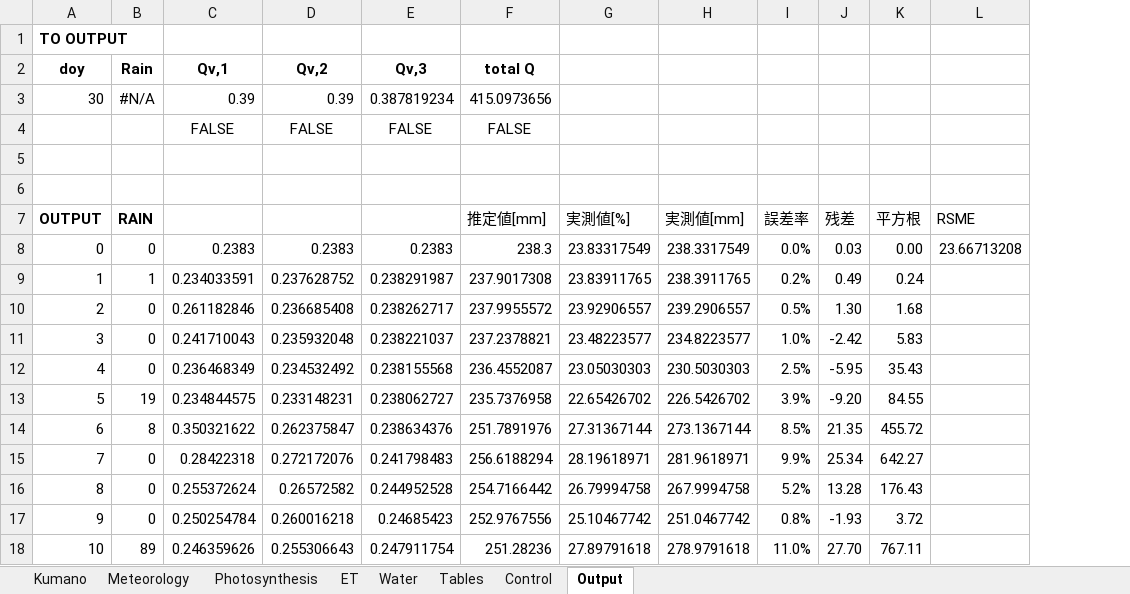
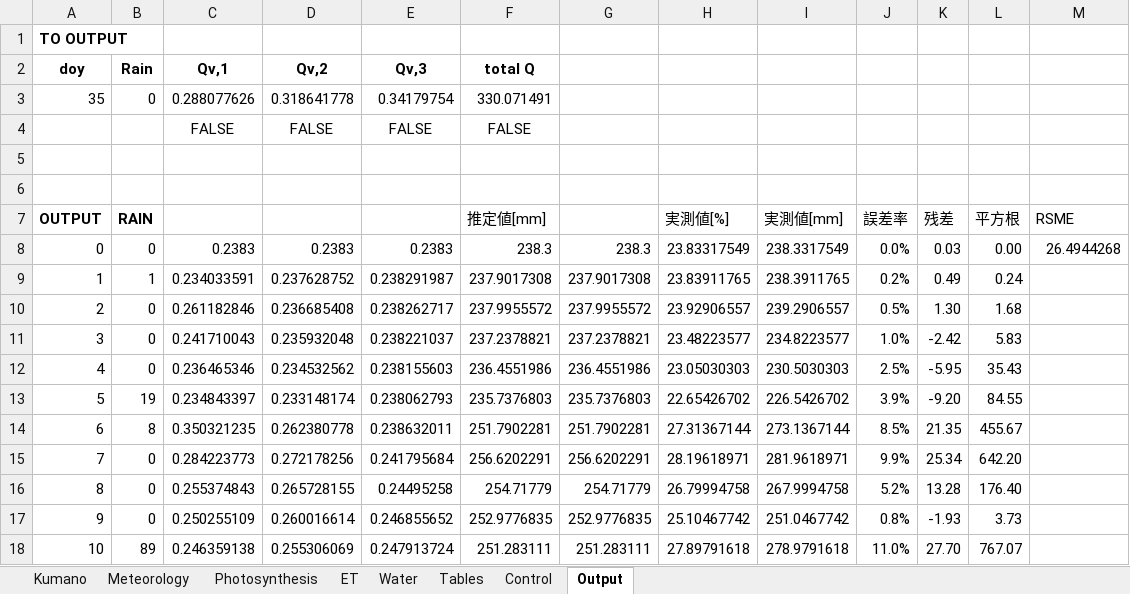
Before and after one commit to yo080628/GrowthPlantModel, an Excel workbook: 熊野_土壌モデル_濱口_20180214_sandyclayloam.xlsx, sheet Output, drawn as a sheet; only a part is shown; values as stored, in another font and other column widths than the file's, no borders; charts and pictures not drawn; removed rows and columns are numbered as before the commit, all else as after; the diff covers the shown part only; the diff names each change by its address in the sheet, - before the commit and + after, or states it on an @@ line.

```diff
--- a/熊野_土壌モデル_濱口_20180214_sandyclayloam.xlsx (sheet Output)
+++ b/熊野_土壌モデル_濱口_20180214_sandyclayloam.xlsx (sheet Output)
-column E, row 2: Qv,3; rows 4-18: FALSE |  |  |  | 0.2383 | 0.238291987 | 0.238262717 | 0.238221037 | 0.238155568 | 0.238062727 | 0.238634376 | 0.241798483 | 0.244952528 | 0.24685423 | 0.247911754
+column E, row 2: Qv,3; rows 4-18: FALSE |  |  |  | 0.2383 | 0.238291987 | 0.238262717 | 0.238221037 | 0.238155603 | 0.238062793 | 0.238632011 | 0.241795684 | 0.24495258 | 0.246855652 | 0.247913724
+column G, rows 8-18: 238.3 | 237.9017308 | 237.9955572 | 237.2378821 | 236.4551986 | 235.7376803 | 251.7902281 | 256.6202291 | 254.71779 | 252.9776835 | 251.283111
-row 3: 30 | #N/A | 0.39 | 0.39 | 0.387819234 | 415.0973656
+row 3: 35 | 0 | 0.288077626 | 0.318641778 | 0.34179754 | 330.071491
-M8 (RSME): 23.66713208
+M8 (RSME): 26.4944268
-C12: 0.236468349
+C12: 0.236465346
-D12: 0.234532492
+D12: 0.234532562
-F12 (推定値[mm]): 236.4552087
+F12 (推定値[mm]): 236.4551986
-C13: 0.234844575
+C13: 0.234843397
-D13: 0.233148231
+D13: 0.233148174
-F13 (推定値[mm]): 235.7376958
+F13 (推定値[mm]): 235.7376803
-C14: 0.350321622
+C14: 0.350321235
-D14: 0.262375847
+D14: 0.262380778
-F14 (推定値[mm]): 251.7891976
+F14 (推定値[mm]): 251.7902281
-L14 (平方根): 455.72
+L14 (平方根): 455.67
-C15: 0.28422318
+C15: 0.284223773
-D15: 0.272172076
+D15: 0.272178256
-F15 (推定値[mm]): 256.6188294
+F15 (推定値[mm]): 256.6202291
-L15 (平方根): 642.27
+L15 (平方根): 642.20
-C16: 0.255372624
+C16: 0.255374843
-D16: 0.26572582
+D16: 0.265728155
-F16 (推定値[mm]): 254.7166442
+F16 (推定値[mm]): 254.71779
-L16 (平方根): 176.43
+L16 (平方根): 176.40
-C17: 0.250254784
+C17: 0.250255109
-D17: 0.260016218
+D17: 0.260016614
-F17 (推定値[mm]): 252.9767556
+F17 (推定値[mm]): 252.9776835
-L17 (平方根): 3.72
+L17 (平方根): 3.73
-C18: 0.246359626
+C18: 0.246359138
-D18: 0.255306643
+D18: 0.255306069
-F18 (推定値[mm]): 251.28236
+F18 (推定値[mm]): 251.283111
-L18 (平方根): 767.11
+L18 (平方根): 767.07
```
Also changed, not shown: 33 added rows, 108 edited cells, cell formats and row numbers in column A elsewhere in this sheet, sheet Water, sheet Meteorology, sheet Kumano, sheet ET, sheet Photosynthesis, sheet Control, formulas that keep their value, charts or pictures.
